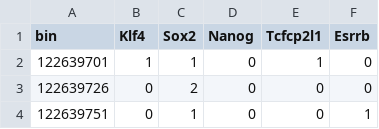
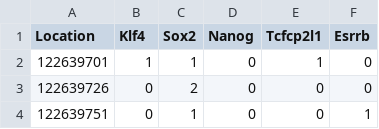
Before and after one commit to anniepyim/demo1, a CSV file: Nanog-bin5.csv, drawn as a sheet; only a part is shown.

Commit message:
nm

```diff
--- a/Nanog-bin5.csv
+++ b/Nanog-bin5.csv
@@ -1,2 +1,2 @@
-bin,Klf4,Sox2,Nanog,Tcfcp2l1,Esrrb
+Location,Klf4,Sox2,Nanog,Tcfcp2l1,Esrrb
 122639701,1,1,0,1,0
```
